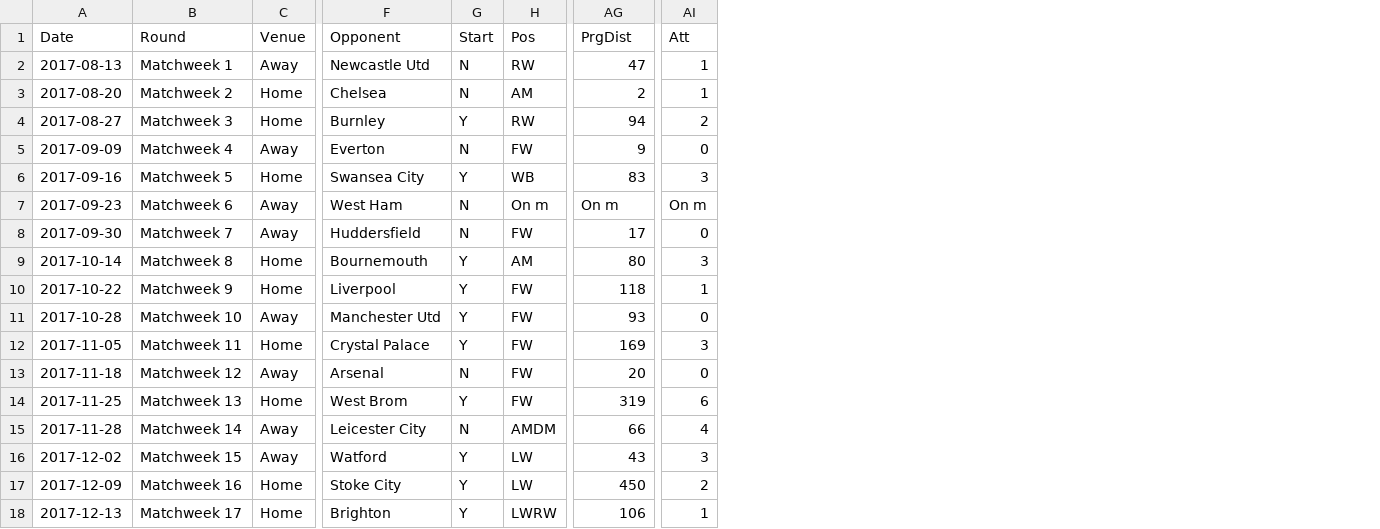
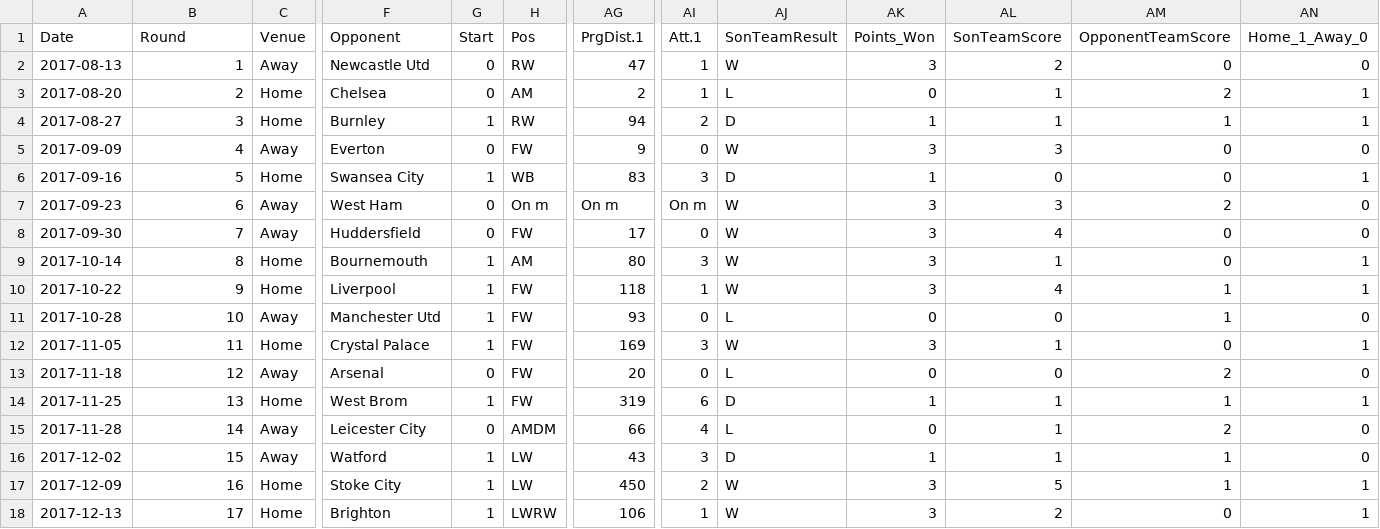
Before and after one commit to JackyKch/HeungMinSonJourney, a CSV file: data/club/2017-2018/Son_data_champ_matchs_details_2017-2018.csv, drawn as a sheet; only a part is shown, gaps mark what is left out; the diff covers the shown part only; the diff names each change by its address in the sheet, - before the commit and + after, or states it on an @@ line.

```diff
--- a/data/club/2017-2018/Son_data_champ_matchs_details_2017-2018.csv
+++ b/data/club/2017-2018/Son_data_champ_matchs_details_2017-2018.csv
+column AJ (SonTeamResult), rows 2-18: W | L | D | W | D | W | W | W | W | L | W | L | D | L | D | W | W
+column AK (Points_Won), rows 2-18: 3 | 0 | 1 | 3 | 1 | 3 | 3 | 3 | 3 | 0 | 3 | 0 | 1 | 0 | 1 | 3 | 3
+column AL (SonTeamScore), rows 2-18: 2 | 1 | 1 | 3 | 0 | 3 | 4 | 1 | 4 | 0 | 1 | 0 | 1 | 1 | 1 | 5 | 2
+column AM (OpponentTeamScore), rows 2-18: 0 | 2 | 1 | 0 | 0 | 2 | 0 | 0 | 1 | 1 | 0 | 2 | 1 | 2 | 1 | 1 | 0
+column AN (Home_1_Away_0), rows 2-18: 0 | 1 | 1 | 0 | 1 | 0 | 0 | 1 | 1 | 0 | 1 | 0 | 1 | 0 | 0 | 1 | 1
-AG1: PrgDist
+AG1: PrgDist.1
-AI1: Att
+AI1: Att.1
-B2 (Round): Matchweek 1
+B2 (Round): 1
-G2:G3 (Start): N
+G2:G3 (Start): 0
-B3 (Round): Matchweek 2
+B3 (Round): 2
-B4 (Round): Matchweek 3
+B4 (Round): 3
-G4 (Start): Y
+G4 (Start): 1
-B5 (Round): Matchweek 4
+B5 (Round): 4
-G5 (Start): N
+G5 (Start): 0
-B6 (Round): Matchweek 5
+B6 (Round): 5
-G6 (Start): Y
+G6 (Start): 1
-B7 (Round): Matchweek 6
+B7 (Round): 6
-G7:G8 (Start): N
+G7:G8 (Start): 0
-B8 (Round): Matchweek 7
+B8 (Round): 7
-B9 (Round): Matchweek 8
+B9 (Round): 8
-G9:G12 (Start): Y
+G9:G12 (Start): 1
-B10 (Round): Matchweek 9
+B10 (Round): 9
-B11 (Round): Matchweek 10
+B11 (Round): 10
-B12 (Round): Matchweek 11
+B12 (Round): 11
-B13 (Round): Matchweek 12
+B13 (Round): 12
-G13 (Start): N
+G13 (Start): 0
-B14 (Round): Matchweek 13
+B14 (Round): 13
-G14 (Start): Y
+G14 (Start): 1
-B15 (Round): Matchweek 14
+B15 (Round): 14
-G15 (Start): N
+G15 (Start): 0
-B16 (Round): Matchweek 15
+B16 (Round): 15
-G16:G18 (Start): Y
+G16:G18 (Start): 1
-B17 (Round): Matchweek 16
+B17 (Round): 16
-B18 (Round): Matchweek 17
+B18 (Round): 17
```
Also changed, not shown: 42 edited cells elsewhere in this file, data/club/2015-2016/Son_data_champ_matchs_details_2015-2016.csv, data/club/2016-2017/Son_data_champ_matchs_details_2016-2017.csv, 4 other files.
